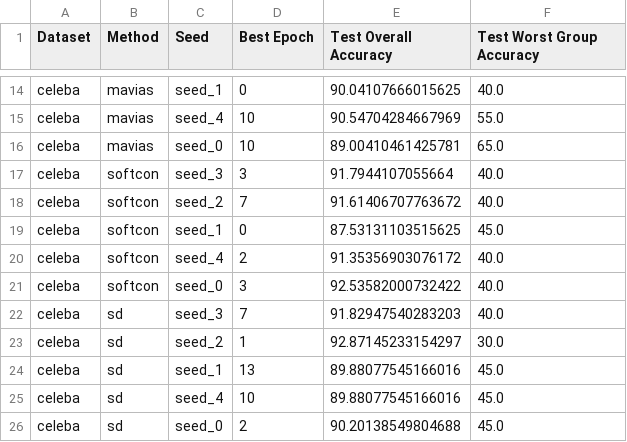
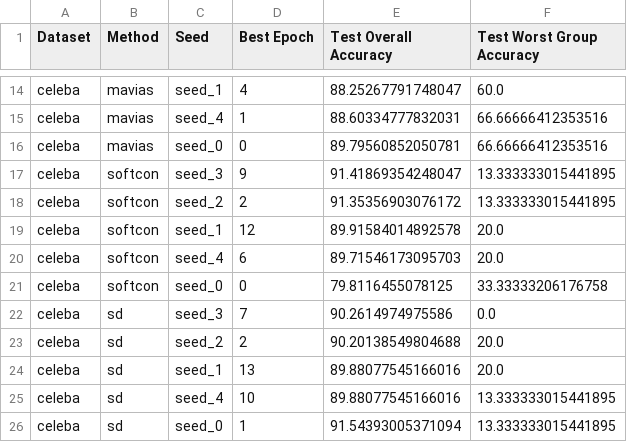
Before and after one commit to mever-team/vb-mitigator, a CSV file: full_results.csv, drawn as a sheet; only a part is shown, gaps mark what is left out; the diff covers the shown part only; the diff names each change by its address in the sheet, - before the commit and + after, or states it on an @@ line.

```diff
--- a/full_results.csv
+++ b/full_results.csv
-D14 (Best Epoch): 0
+D14 (Best Epoch): 4
-E14 (Test Overall Accuracy): 90.04107666015625
+E14 (Test Overall Accuracy): 88.25267791748047
-F14 (Test Worst Group Accuracy): 40.0
+F14 (Test Worst Group Accuracy): 60.0
-D15 (Best Epoch): 10
+D15 (Best Epoch): 1
-E15 (Test Overall Accuracy): 90.54704284667969
+E15 (Test Overall Accuracy): 88.60334777832031
-F15 (Test Worst Group Accuracy): 55.0
+F15 (Test Worst Group Accuracy): 66.66666412353516
-D16 (Best Epoch): 10
+D16 (Best Epoch): 0
-E16 (Test Overall Accuracy): 89.00410461425781
+E16 (Test Overall Accuracy): 89.79560852050781
-F16 (Test Worst Group Accuracy): 65.0
+F16 (Test Worst Group Accuracy): 66.66666412353516
-D17 (Best Epoch): 3
+D17 (Best Epoch): 9
-E17 (Test Overall Accuracy): 91.7944107055664
+E17 (Test Overall Accuracy): 91.41869354248047
-F17:F18 (Test Worst Group Accuracy): 40.0
+F17:F18 (Test Worst Group Accuracy): 13.333333015441895
-D18 (Best Epoch): 7
+D18 (Best Epoch): 2
-E18 (Test Overall Accuracy): 91.61406707763672
+E18 (Test Overall Accuracy): 91.35356903076172
-D19 (Best Epoch): 0
+D19 (Best Epoch): 12
-E19 (Test Overall Accuracy): 87.53131103515625
+E19 (Test Overall Accuracy): 89.91584014892578
-F19 (Test Worst Group Accuracy): 45.0
+F19 (Test Worst Group Accuracy): 20.0
-D20 (Best Epoch): 2
+D20 (Best Epoch): 6
-E20 (Test Overall Accuracy): 91.35356903076172
+E20 (Test Overall Accuracy): 89.71546173095703
-F20 (Test Worst Group Accuracy): 40.0
+F20 (Test Worst Group Accuracy): 20.0
-D21 (Best Epoch): 3
+D21 (Best Epoch): 0
-E21 (Test Overall Accuracy): 92.53582000732422
+E21 (Test Overall Accuracy): 79.8116455078125
-F21 (Test Worst Group Accuracy): 40.0
+F21 (Test Worst Group Accuracy): 33.33333206176758
-E22 (Test Overall Accuracy): 91.82947540283203
+E22 (Test Overall Accuracy): 90.2614974975586
-F22 (Test Worst Group Accuracy): 40.0
+F22 (Test Worst Group Accuracy): 0.0
-D23 (Best Epoch): 1
+D23 (Best Epoch): 2
-E23 (Test Overall Accuracy): 92.87145233154297
+E23 (Test Overall Accuracy): 90.20138549804688
-F23 (Test Worst Group Accuracy): 30.0
+F23 (Test Worst Group Accuracy): 20.0
-F24 (Test Worst Group Accuracy): 45.0
+F24 (Test Worst Group Accuracy): 20.0
-F25:F26 (Test Worst Group Accuracy): 45.0
+F25:F26 (Test Worst Group Accuracy): 13.333333015441895
-D26 (Best Epoch): 2
+D26 (Best Epoch): 1
-E26 (Test Overall Accuracy): 90.20138549804688
+E26 (Test Overall Accuracy): 91.54393005371094
```
Also changed, not shown: 9 added rows, 4 removed rows and 58 edited cells elsewhere in this file, 21 other files.
